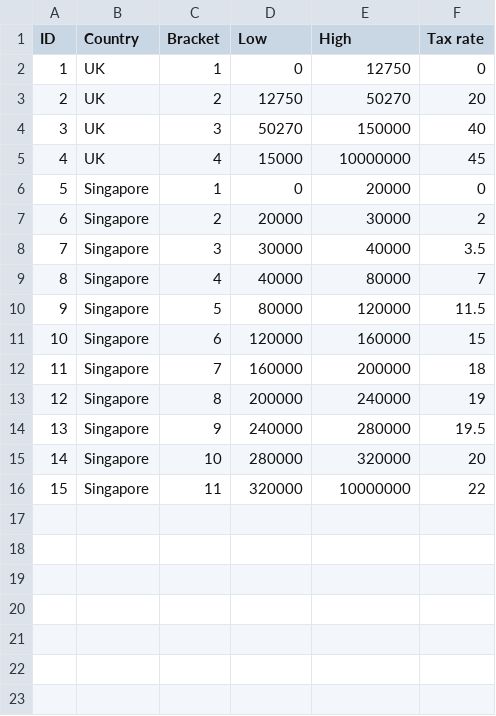
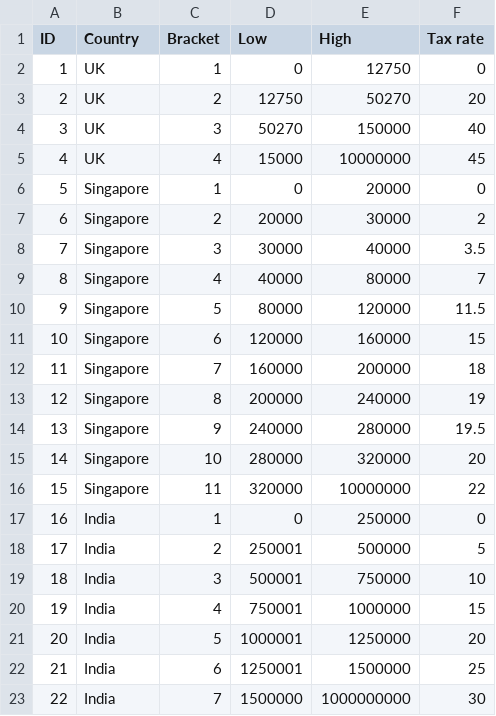
Before and after one commit to mls-ssjblue/salary-equi, a CSV file: salary-app/src/main/resources/tax_data.csv, drawn as a sheet.

Commit message:
Add india tax rates

```diff
--- a/salary-app/src/main/resources/tax_data.csv
+++ b/salary-app/src/main/resources/tax_data.csv
@@ -16 +16,8 @@ ID,Country,Bracket,Low,High,Tax rate
 15,Singapore,11,320000,10000000,22
+16,India,1,0,250000,0
+17,India,2,250001,500000,5
+18,India,3,500001,750000,10
+19,India,4,750001,1000000,15
+20,India,5,1000001,1250000,20
+21,India,6,1250001,1500000,25
+22,India,7,1500000,1000000000,30
```
